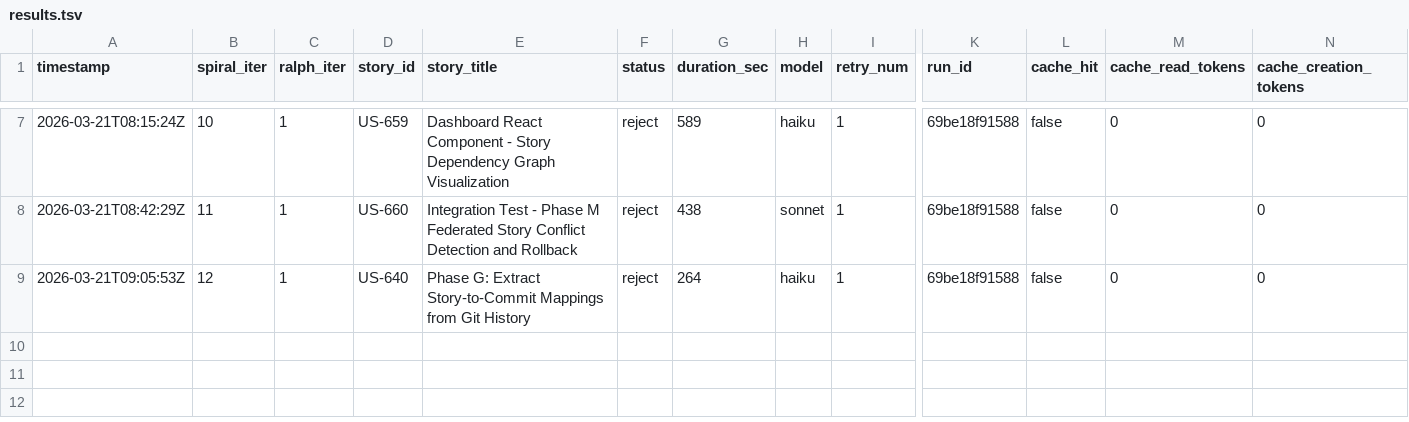
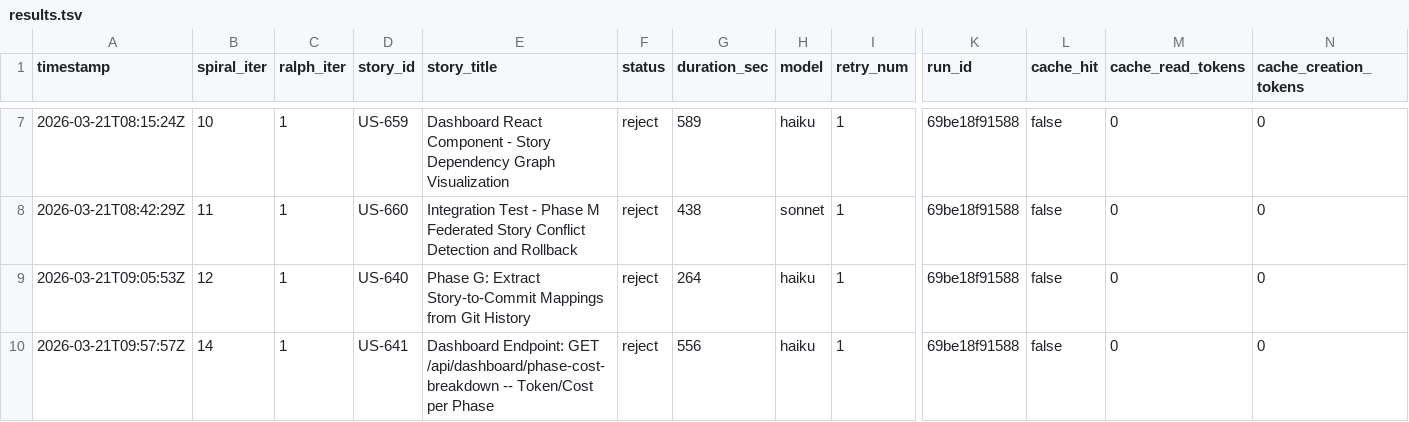
Before and after one commit to wenjyue84/spiral, a TSV file: results.tsv, drawn as a sheet; only a part is shown, gaps mark what is left out; rows hold the shown columns only; the diff names each change by its address in the sheet, - before the commit and + after, or states it on an @@ line.

```diff
--- a/results.tsv
+++ b/results.tsv
+row 10: 2026-03-21T09:57:57Z | 14 | 1 | US-641 | Dashboard Endpoint: GET /api/dashboard/phase-cost-breakdown -- Token/Cost per Phase | reject | 556 | haiku | 1 | 69be18f91588 | false | 0 | 0
```
Also changed, not shown: 3 other files.
